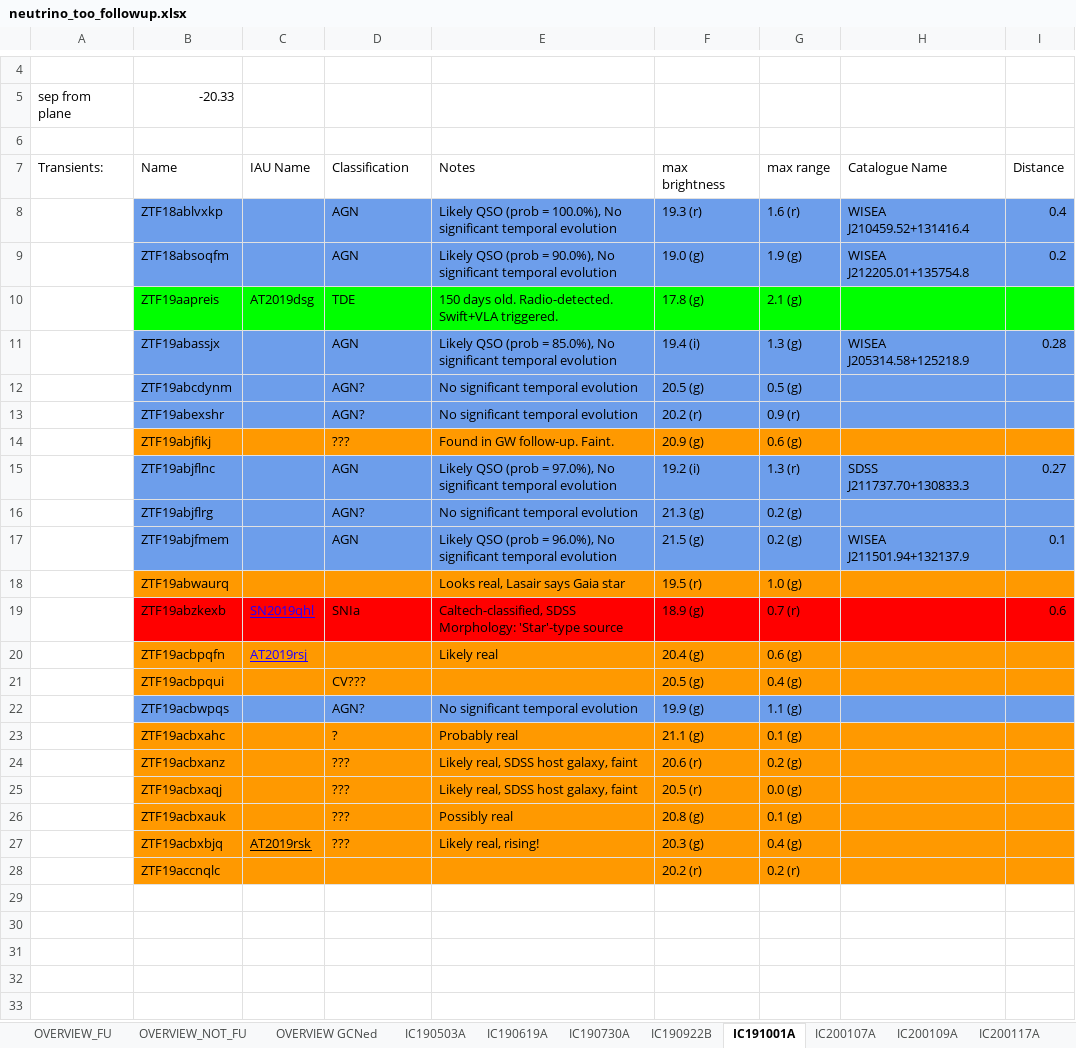
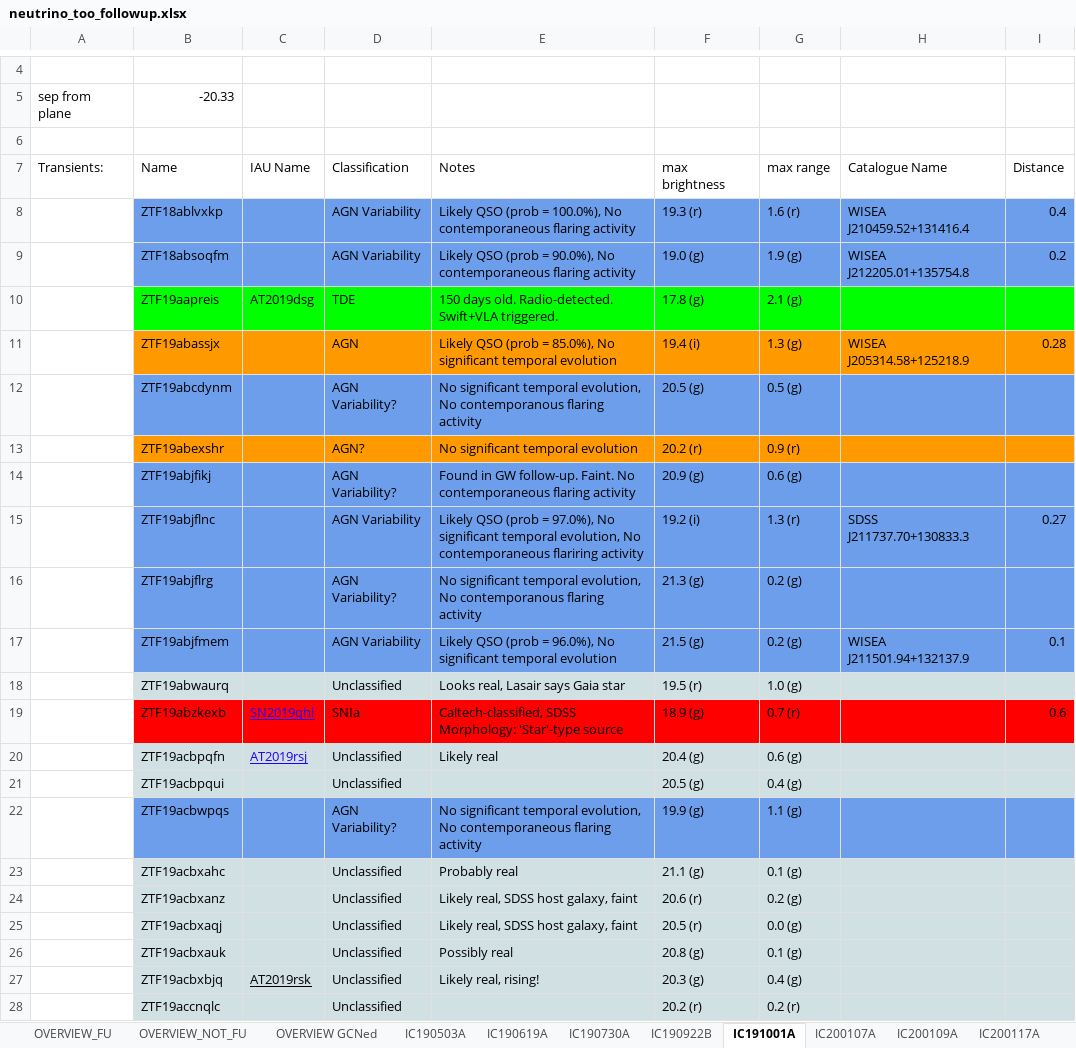
Before and after one commit to robertdstein/nuztfpaper, an Excel workbook: data/neutrino_too_followup.xlsx, sheet IC191001A, drawn as a sheet; only a part is shown, gaps mark what is left out; values as stored, in another font and other column widths than the file's, no borders; charts and pictures not drawn; the diff names each change by its address in the sheet, - before the commit and + after, or states it on an @@ line.

```diff
--- a/data/neutrino_too_followup.xlsx (sheet IC191001A)
+++ b/data/neutrino_too_followup.xlsx (sheet IC191001A)
-D8:D9 (Classification): AGN
+D8:D9 (Classification): AGN Variability
-E8 (Notes): …100.0%), No significant temporal evolution
+E8 (Notes): …100.0%), No contemporaneous flaring activity
-E9 (Notes): …90.0%), No significant temporal evolution
+E9 (Notes): …90.0%), No contemporaneous flaring activity
-B11:I11 fill: #6D9EEB
+B11:I11 fill: #FF9900
-D12 (Classification): AGN?
+D12 (Classification): AGN Variability?
-E12 (Notes): …significant temporal evolution
+E12 (Notes): …significant temporal evolution, No contemporanous flaring activity
-B13:I13 fill: #6D9EEB
+B13:I13 fill: #FF9900
-B14:I14 fill: #FF9900
+B14:I14 fill: #6D9EEB
-D14 (Classification): ???
+D14 (Classification): AGN Variability?
-E14 (Notes): …follow-up. Faint.
+E14 (Notes): …follow-up. Faint. No contemporaneous flaring activity
-D15 (Classification): AGN
+D15 (Classification): AGN Variability
-E15 (Notes): …significant temporal evolution
+E15 (Notes): …significant temporal evolution, No contemporaneous flariring activity
-D16 (Classification): AGN?
+D16 (Classification): AGN Variability?
-E16 (Notes): …significant temporal evolution
+E16 (Notes): …significant temporal evolution, No contemporanous flaring activity
-D17 (Classification): AGN
+D17 (Classification): AGN Variability
-B18:I18 fill: #FF9900
+B18:I18 fill: #D0E0E3
-D18 (Classification): (empty)
+D18 (Classification): Unclassified
-B20:I21 fill: #FF9900
+B20:I21 fill: #D0E0E3
-D20 (Classification): (empty)
+D20 (Classification): Unclassified
-D21 (Classification): CV???
+D21 (Classification): Unclassified
-D22 (Classification): AGN?
+D22 (Classification): AGN Variability?
-E22 (Notes): …significant temporal evolution
+E22 (Notes): …significant temporal evolution, No contemporaneous flaring activity
-B23:I28 fill: #FF9900
+B23:I28 fill: #D0E0E3
-D23 (Classification): ?
+D23 (Classification): Unclassified
-D24:D27 (Classification): ???
+D24:D27 (Classification): Unclassified
-D28 (Classification): (empty)
+D28 (Classification): Unclassified
```
Also changed, not shown: sheet OVERVIEW_NOT_FU, sheet IC200109A, sheet IC200530A, sheet IC190619A, sheet IC210210A, sheet IC201130A, 14 more sheets, charts or pictures, 44 other files.
